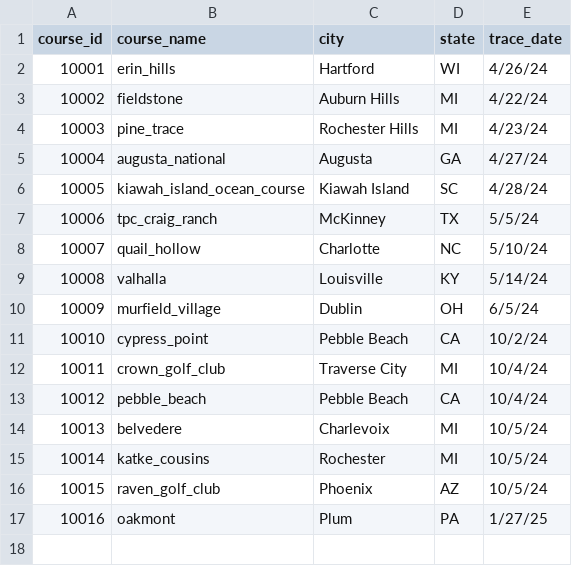
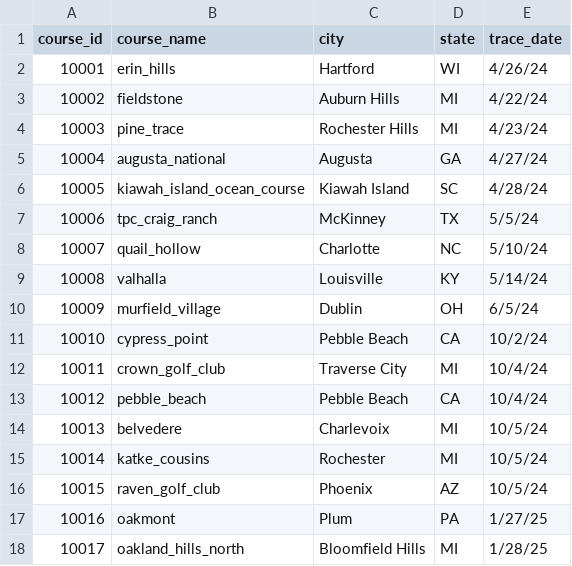
Before and after one commit to abodesy14/golfMapsR, a CSV file: data/mapped_course_list/mapped_courses.csv, drawn as a sheet.

Commit message:
Oakland Hills North, Bloomfield Hills MI

```diff
--- a/data/mapped_course_list/mapped_courses.csv
+++ b/data/mapped_course_list/mapped_courses.csv
@@ -17 +17,2 @@
 10016,oakmont,Plum,PA,1/27/25
+10017,oakland_hills_north,Bloomfield Hills,MI,1/28/25
```
Also changed, not shown: 2 other files.
